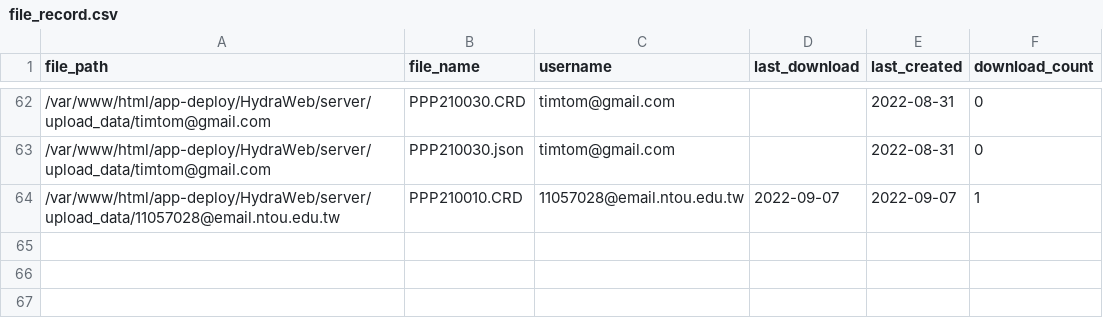
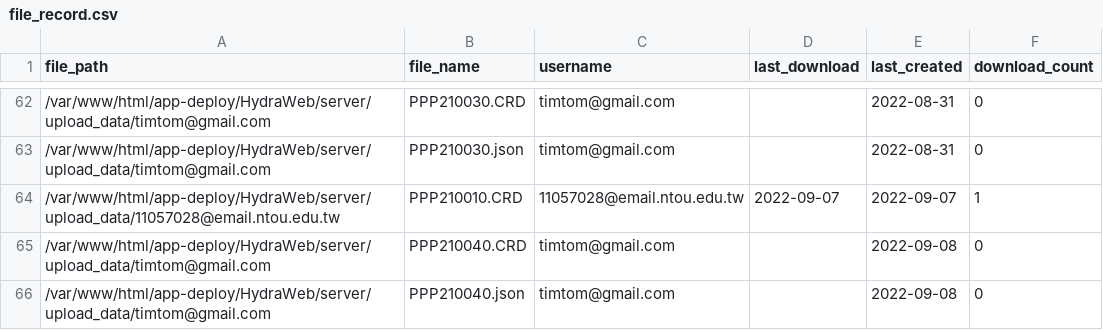
Before and after one commit to hydraWEB/hydraWEB, a CSV file: server/file_record.csv, drawn as a sheet; only a part is shown, gaps mark what is left out; the diff names each change by its address in the sheet, - before the commit and + after, or states it on an @@ line.

```diff
--- a/server/file_record.csv
+++ b/server/file_record.csv
+row 65: /var/www/html/app-deploy/HydraWeb/server/upload_data/timtom@gmail.com | PPP210040.CRD | timtom@gmail.com |  | 2022-09-08 | 0
+row 66: /var/www/html/app-deploy/HydraWeb/server/upload_data/timtom@gmail.com | PPP210040.json | timtom@gmail.com |  | 2022-09-08 | 0
```
Also changed, not shown: 3 other files.
